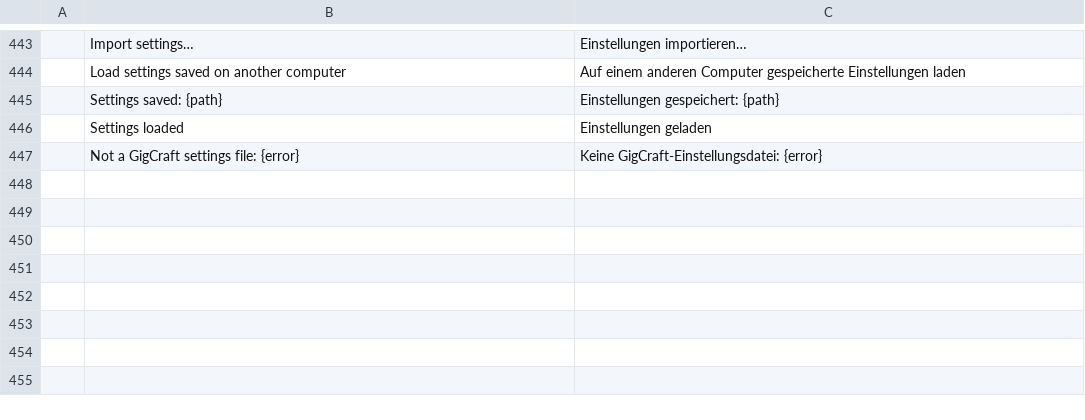
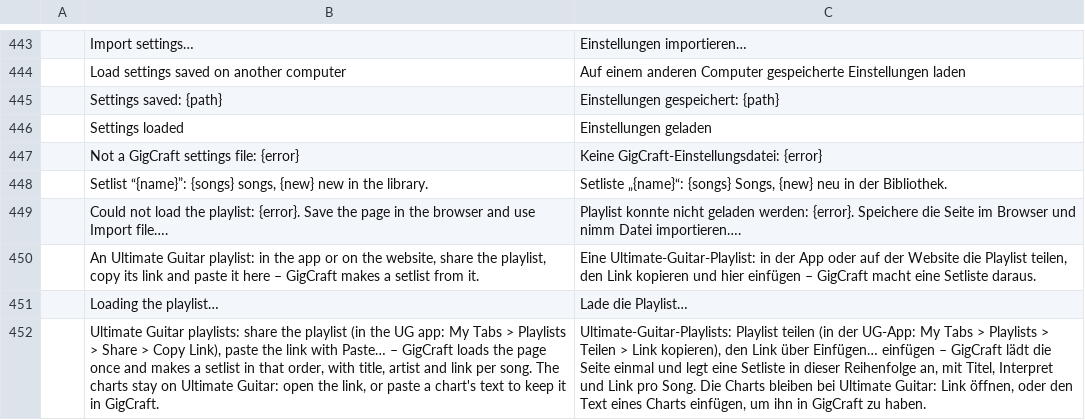
Before and after one commit to its-sven/gigcraft, a TSV file: crates/gigcraft-ui-egui/i18n/de.tsv, drawn as a sheet; only a part is shown, gaps mark what is left out; the diff names each change by its address in the sheet, - before the commit and + after, or states it on an @@ line.

```diff
--- a/crates/gigcraft-ui-egui/i18n/de.tsv
+++ b/crates/gigcraft-ui-egui/i18n/de.tsv
+row 448:  | Setlist “{name}”: {songs} songs, {new} new in the library. | Setliste „{name}“: {songs} Songs, {new} neu in der Bibliothek.
+row 449:  | Could not load the playlist: {error}. Save the page in the browser and use Import file…. | Playlist konnte nicht geladen werden: {error}. Speichere die Seite im Browser und nimm Datei importieren….
+row 450:  | An Ultimate Guitar playlist: in the app or on the website, share the playlist, copy its link and paste it here – GigCraft makes a setlist from it. | Eine Ultimate-Guitar-Playlist: in der App oder auf der Website die Playlist teilen, den Link kopieren und hier einfügen – GigCraft macht eine Setliste daraus.
+row 451:  | Loading the playlist… | Lade die Playlist…
+row 452:  | Ultimate Guitar playlists: share the playlist (in the UG app: My Tabs > Playlists > Share > Copy Link), paste the link with Paste… – GigCraft loads the page once and makes a setlist in that order, with title, artist and link per song. The charts stay on Ultimate Guitar: open the link, or paste a chart's text to keep it in GigCraft. | Ultimate-Guitar-Playlists: Playlist teilen (in der UG-App: My Tabs > Playlists > Teilen > Link kopieren), den Link über Einfügen… einfügen – GigCraft lädt die Seite einmal und legt eine Setliste in dieser Reihenfolge an, mit Titel, Interpret und Link pro Song. Die Charts bleiben bei Ultimate Guitar: Link öffnen, oder den Text eines Charts einfügen, um ihn in GigCraft zu haben.
```
Also changed, not shown: 20 other files.
